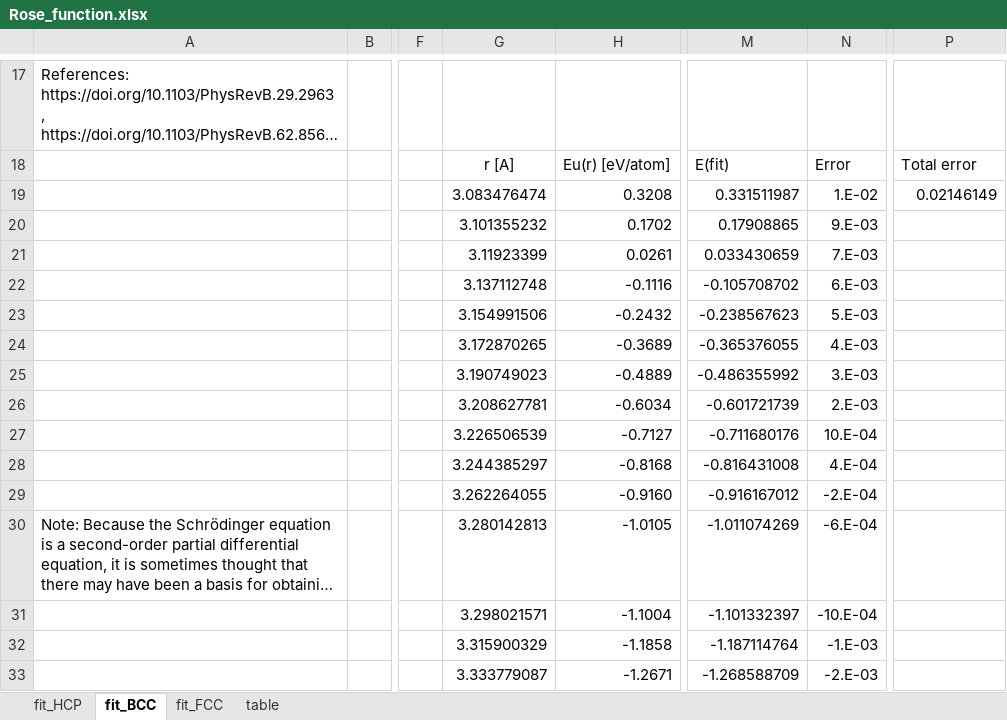
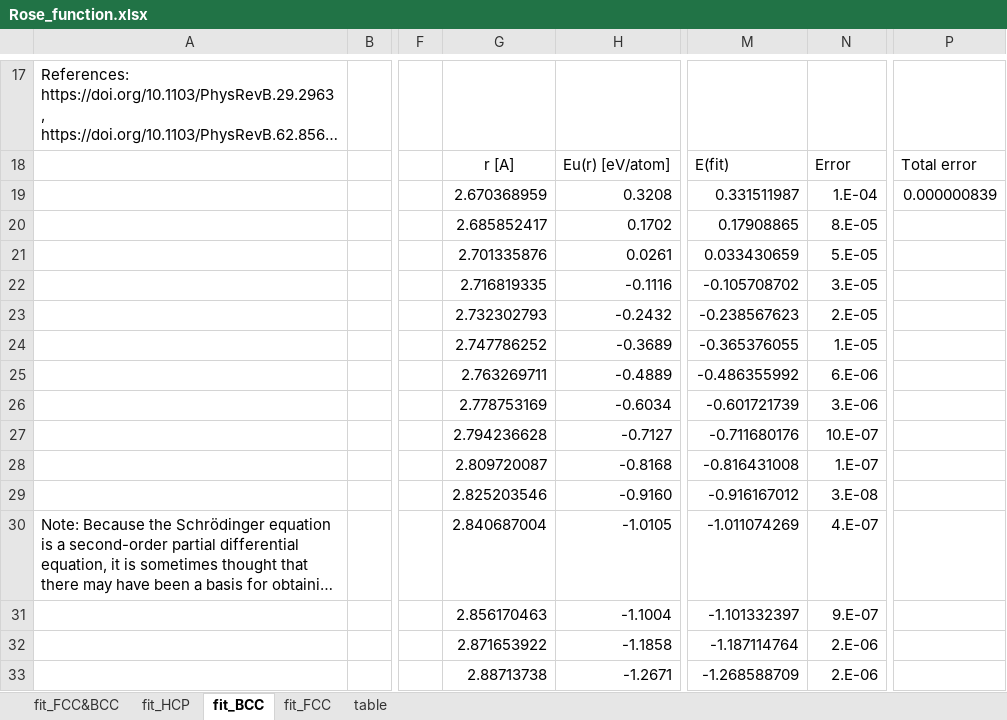
Before and after one commit to by-student-2017/lammps_education_metal_win, an Excel workbook: potentials/smatb/Rose_function.xlsx, sheet fit_BCC, drawn as a sheet; only a part is shown, gaps mark what is left out; long unchanged cells end in …; values as stored, in another font and other column widths than the file's, no borders; charts and pictures not drawn; the diff covers the shown part only; the diff names each change by its address in the sheet, - before the commit and + after, or states it on an @@ line.

```diff
--- a/potentials/smatb/Rose_function.xlsx (sheet fit_BCC)
+++ b/potentials/smatb/Rose_function.xlsx (sheet fit_BCC)
+sheet tab: fit_FCC&BCC
-G19: 3.083476474
+G19: 2.670368959
-N19: 1.E-02
+N19: 1.E-04
-P19: 0.02146149
+P19: 0.000000839
-G20: 3.101355232
+G20: 2.685852417
-N20: 9.E-03
+N20: 8.E-05
-G21: 3.11923399
+G21: 2.701335876
-N21: 7.E-03
+N21: 5.E-05
-G22: 3.137112748
+G22: 2.716819335
-N22: 6.E-03
+N22: 3.E-05
-G23: 3.154991506
+G23: 2.732302793
-N23: 5.E-03
+N23: 2.E-05
-G24: 3.172870265
+G24: 2.747786252
-N24: 4.E-03
+N24: 1.E-05
-G25: 3.190749023
+G25: 2.763269711
-N25: 3.E-03
+N25: 6.E-06
-G26: 3.208627781
+G26: 2.778753169
-N26: 2.E-03
+N26: 3.E-06
-G27: 3.226506539
+G27: 2.794236628
-N27: 10.E-04
+N27: 10.E-07
-G28: 3.244385297
+G28: 2.809720087
-N28: 4.E-04
+N28: 1.E-07
-G29: 3.262264055
+G29: 2.825203546
-N29: -2.E-04
+N29: 3.E-08
-G30: 3.280142813
+G30: 2.840687004
-N30: -6.E-04
+N30: 4.E-07
-G31: 3.298021571
+G31: 2.856170463
-N31: -10.E-04
+N31: 9.E-07
-G32: 3.315900329
+G32: 2.871653922
-N32: -1.E-03
+N32: 2.E-06
-G33: 3.333779087
+G33: 2.88713738
-N33: -2.E-03
+N33: 2.E-06
```
Also changed, not shown: 879 edited cells and cell formats elsewhere in this sheet, sheet fit_FCC, sheet fit_HCP, charts or pictures.
